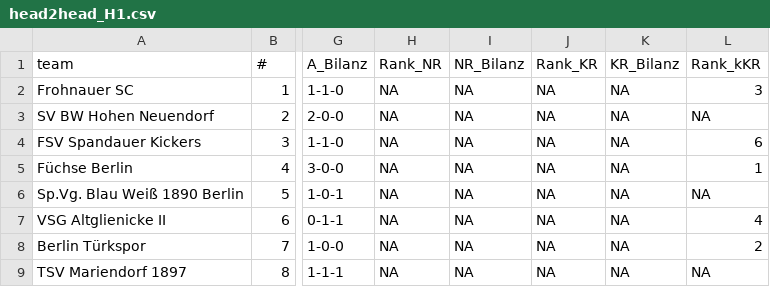
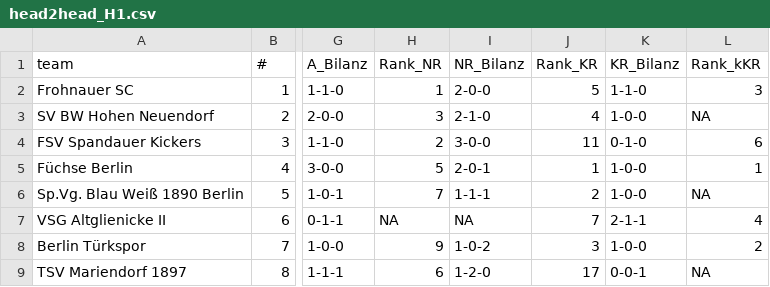
Before and after one commit to mkreuschner/berlinersc-football-analysis.github.io, a CSV file: data/H1/Routput/head2head_H1.csv, drawn as a sheet; only a part is shown, gaps mark what is left out; the diff covers the shown part only; the diff names each change by its address in the sheet, - before the commit and + after, or states it on an @@ line.

```diff
--- a/data/H1/Routput/head2head_H1.csv
+++ b/data/H1/Routput/head2head_H1.csv
-H2 (Rank_NR): NA
+H2 (Rank_NR): 1
-I2 (NR_Bilanz): NA
+I2 (NR_Bilanz): 2-0-0
-J2 (Rank_KR): NA
+J2 (Rank_KR): 5
-K2 (KR_Bilanz): NA
+K2 (KR_Bilanz): 1-1-0
-H3 (Rank_NR): NA
+H3 (Rank_NR): 3
-I3 (NR_Bilanz): NA
+I3 (NR_Bilanz): 2-1-0
-J3 (Rank_KR): NA
+J3 (Rank_KR): 4
-K3 (KR_Bilanz): NA
+K3 (KR_Bilanz): 1-0-0
-H4 (Rank_NR): NA
+H4 (Rank_NR): 2
-I4 (NR_Bilanz): NA
+I4 (NR_Bilanz): 3-0-0
-J4 (Rank_KR): NA
+J4 (Rank_KR): 11
-K4 (KR_Bilanz): NA
+K4 (KR_Bilanz): 0-1-0
-H5 (Rank_NR): NA
+H5 (Rank_NR): 5
-I5 (NR_Bilanz): NA
+I5 (NR_Bilanz): 2-0-1
-J5 (Rank_KR): NA
+J5 (Rank_KR): 1
-K5:K6 (KR_Bilanz): NA
+K5:K6 (KR_Bilanz): 1-0-0
-H6 (Rank_NR): NA
+H6 (Rank_NR): 7
-I6 (NR_Bilanz): NA
+I6 (NR_Bilanz): 1-1-1
-J6 (Rank_KR): NA
+J6 (Rank_KR): 2
-J7 (Rank_KR): NA
+J7 (Rank_KR): 7
-K7 (KR_Bilanz): NA
+K7 (KR_Bilanz): 2-1-1
-H8 (Rank_NR): NA
+H8 (Rank_NR): 9
-I8 (NR_Bilanz): NA
+I8 (NR_Bilanz): 1-0-2
-J8 (Rank_KR): NA
+J8 (Rank_KR): 3
-K8 (KR_Bilanz): NA
+K8 (KR_Bilanz): 1-0-0
-H9 (Rank_NR): NA
+H9 (Rank_NR): 6
-I9 (NR_Bilanz): NA
+I9 (NR_Bilanz): 1-2-0
-J9 (Rank_KR): NA
+J9 (Rank_KR): 17
-K9 (KR_Bilanz): NA
+K9 (KR_Bilanz): 0-0-1
```
Also changed, not shown: 36 edited cells elsewhere in this file, data/H2/Routput/head2head_H2.csv, 4 other files.
